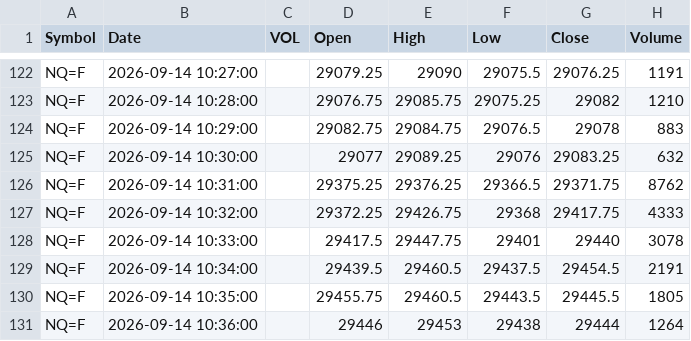
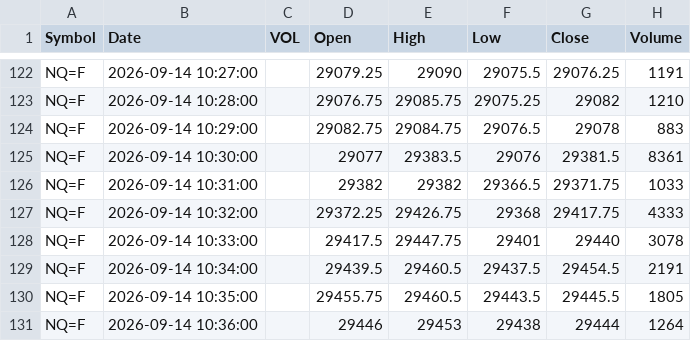
Before and after one commit to rassulshah/gex-signal-tapereader, a CSV file: data/futures/NQ/2026-09-14.csv, drawn as a sheet; only a part is shown, gaps mark what is left out; the diff covers the shown part only.

```diff
--- a/data/futures/NQ/2026-09-14.csv
+++ b/data/futures/NQ/2026-09-14.csv
@@ -124,4 +124,4 @@ NQ=F,2026-09-14 10:28:00,,29076.75,29085.75,29075.25,29082,1210
 NQ=F,2026-09-14 10:29:00,,29082.75,29084.75,29076.5,29078,883
-NQ=F,2026-09-14 10:30:00,,29077,29089.25,29076,29083.25,632
-NQ=F,2026-09-14 10:31:00,,29375.25,29376.25,29366.5,29371.75,8762
+NQ=F,2026-09-14 10:30:00,,29077,29383.5,29076,29381.5,8361
+NQ=F,2026-09-14 10:31:00,,29382,29382,29366.5,29371.75,1033
 NQ=F,2026-09-14 10:32:00,,29372.25,29426.75,29368,29417.75,4333
```
Also changed, not shown: 24 added rows and 1 edited cell elsewhere in this file, data/futures/CL/2026-09-14.csv, data/futures/ES/2026-09-14.csv, 17 other files.
